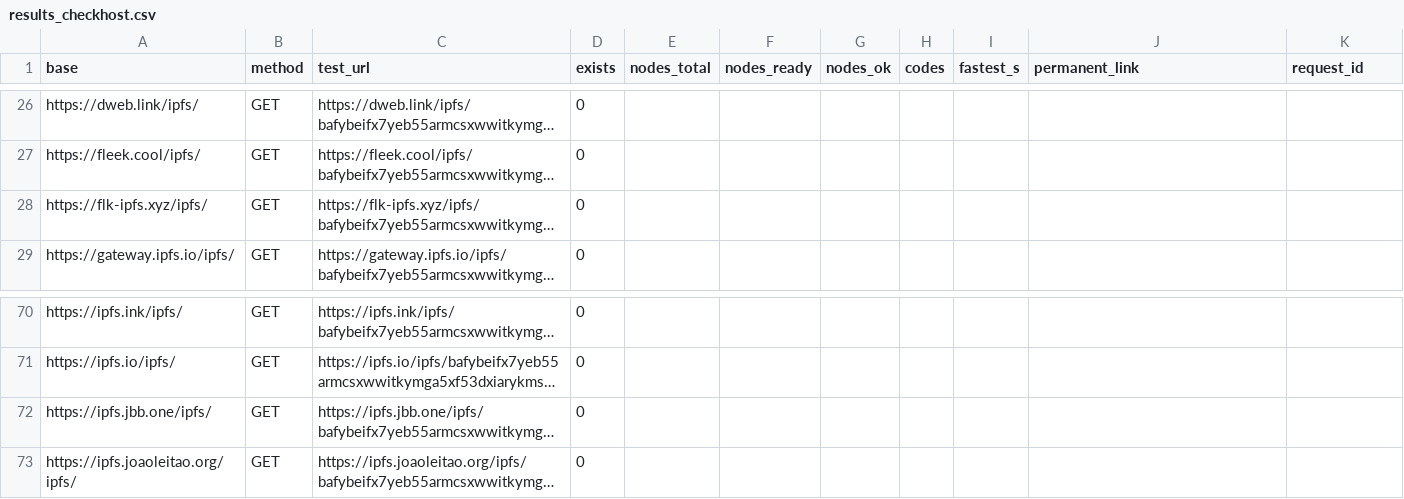
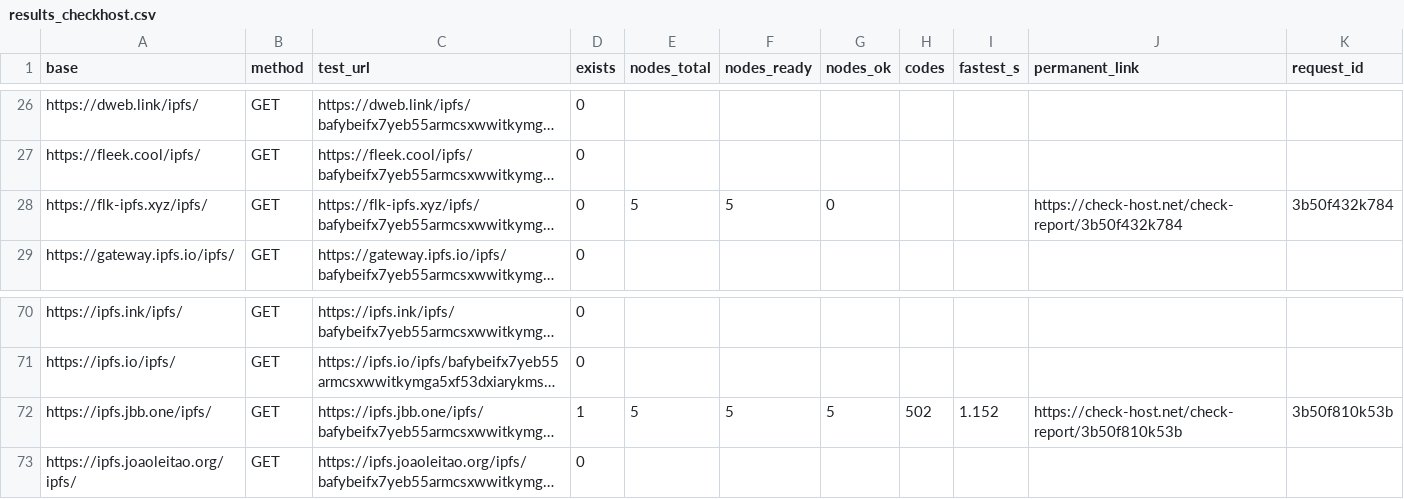
Before and after one commit to OriginSXC/upload2ipfs, a CSV file: reports/results_checkhost.csv, drawn as a sheet; only a part is shown, gaps mark what is left out; long unchanged cells end in …; the diff names each change by its address in the sheet, - before the commit and + after, or states it on an @@ line.

```diff
--- a/reports/results_checkhost.csv
+++ b/reports/results_checkhost.csv
-E28 (nodes_total): (empty)
+E28 (nodes_total): 5
-F28 (nodes_ready): (empty)
+F28 (nodes_ready): 5
-G28 (nodes_ok): (empty)
+G28 (nodes_ok): 0
-J28 (permanent_link): (empty)
+J28 (permanent_link): https://check-host.net/check-report/3b50f432k784
-K28 (request_id): (empty)
+K28 (request_id): 3b50f432k784
-D72 (exists): 0
+D72 (exists): 1
-E72 (nodes_total): (empty)
+E72 (nodes_total): 5
-F72 (nodes_ready): (empty)
+F72 (nodes_ready): 5
-G72 (nodes_ok): (empty)
+G72 (nodes_ok): 5
-H72 (codes): (empty)
+H72 (codes): 502
-I72 (fastest_s): (empty)
+I72 (fastest_s): 1.152
-J72 (permanent_link): (empty)
+J72 (permanent_link): https://check-host.net/check-report/3b50f810k53b
-K72 (request_id): (empty)
+K72 (request_id): 3b50f810k53b
```
Also changed, not shown: 3 other files.
